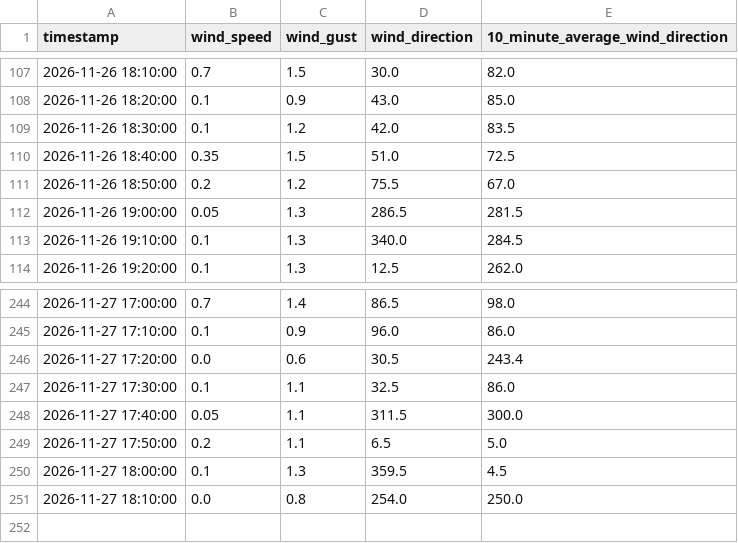
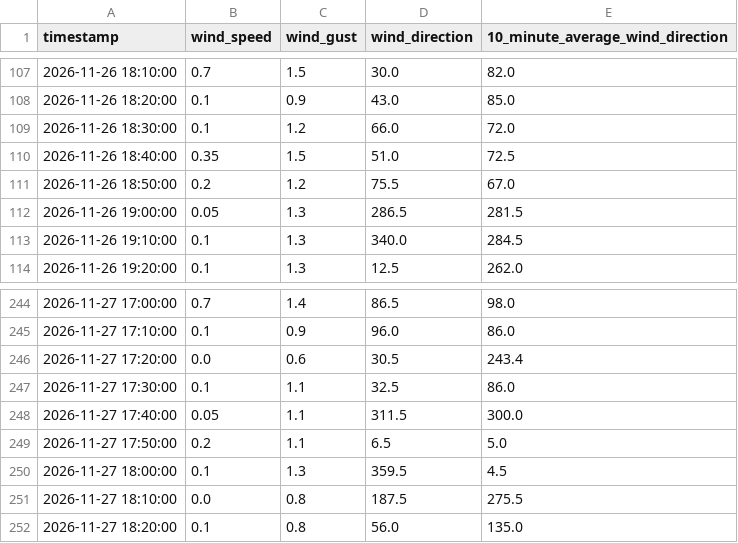
Before and after one commit to DennisAschenbrenner/ecowitt, a CSV file: ecowitt_wind_10min.csv, drawn as a sheet; only a part is shown, gaps mark what is left out.

```diff
--- a/ecowitt_wind_10min.csv
+++ b/ecowitt_wind_10min.csv
@@ -108,3 +108,3 @@
 2026-11-26 18:20:00;0.1;0.9;43.0;85.0
-2026-11-26 18:30:00;0.1;1.2;42.0;83.5
+2026-11-26 18:30:00;0.1;1.2;66.0;72.0
 2026-11-26 18:40:00;0.35;1.5;51.0;72.5
@@ -250,2 +250,3 @@
 2026-11-27 18:00:00;0.1;1.3;359.5;4.5
-2026-11-27 18:10:00;0.0;0.8;254.0;250.0
+2026-11-27 18:10:00;0.0;0.8;187.5;275.5
+2026-11-27 18:20:00;0.1;0.8;56.0;135.0
```
Also changed, not shown: 2 other files.
